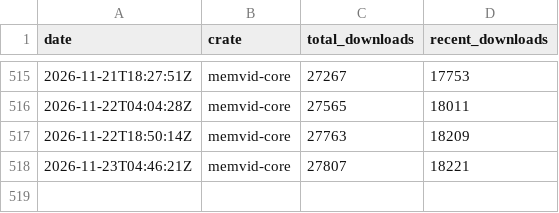
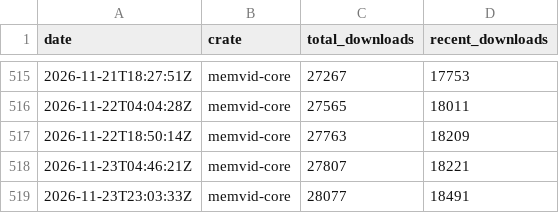
Before and after one commit to sldr-se/bad-brain, a CSV file: analysis/metrics/crates.csv, drawn as a sheet; only a part is shown, gaps mark what is left out.

```diff
--- a/analysis/metrics/crates.csv
+++ b/analysis/metrics/crates.csv
@@ -518 +518,2 @@ date,crate,total_downloads,recent_downloads
 2026-11-23T04:46:21Z,memvid-core,27807,18221
+2026-11-23T23:03:33Z,memvid-core,28077,18491
```
Also changed, not shown: analysis/metrics/github.csv, analysis/metrics/npm.csv, 5 other files.
